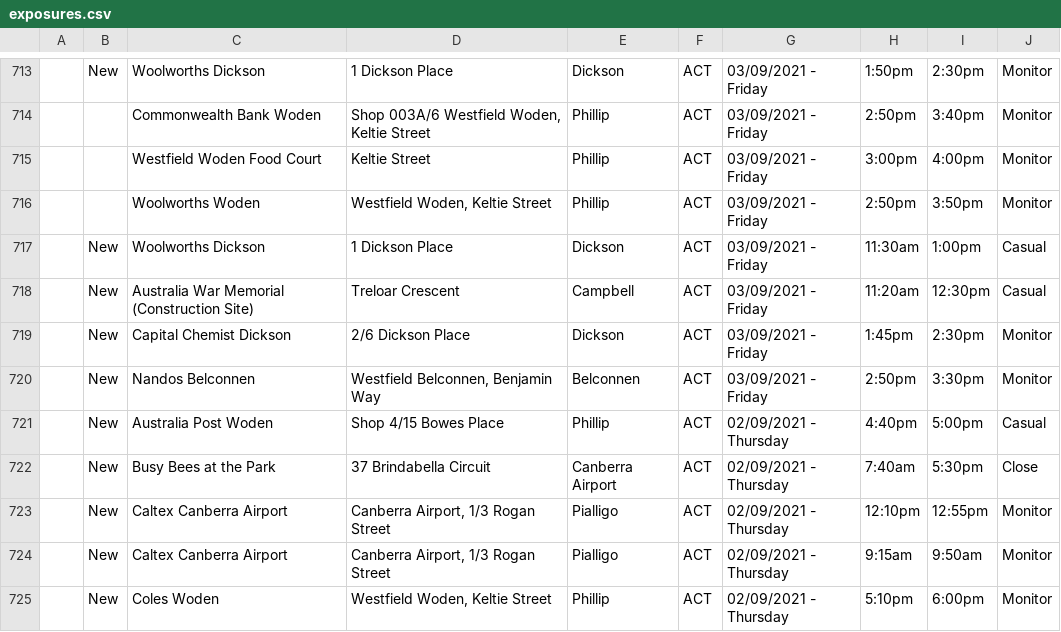
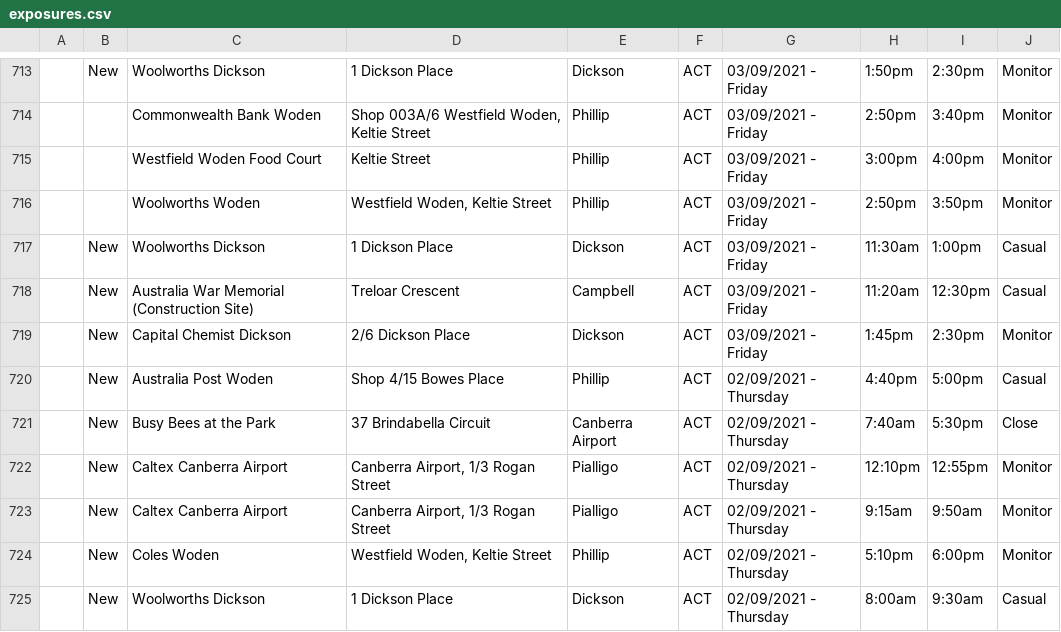
Before and after one commit to kwauchope/act-covid-rss, a CSV file: exposures.csv, drawn as a sheet; only a part is shown, gaps mark what is left out; the shorter side is filled out with more unchanged rows.

Commit message:
Deploying to gh-pages from @ kwauchope/act-covid-rss@5a7e32a3b924eaf6ea037506dd479c1e4bbb03d7 🚀

```diff
--- a/exposures.csv
+++ b/exposures.csv
@@ -719,3 +719,2 @@
 ,"New","Capital Chemist Dickson","2/6 Dickson Place","Dickson","ACT","03/09/2021 - Friday",1:45pm,2:30pm,"Monitor"
-,"New","Nandos Belconnen","Westfield Belconnen, Benjamin Way","Belconnen","ACT","03/09/2021 - Friday",2:50pm,3:30pm,"Monitor"
 ,"New","Australia Post Woden","Shop 4/15 Bowes Place","Phillip","ACT","02/09/2021 - Thursday",4:40pm,5:00pm,"Casual"
```
